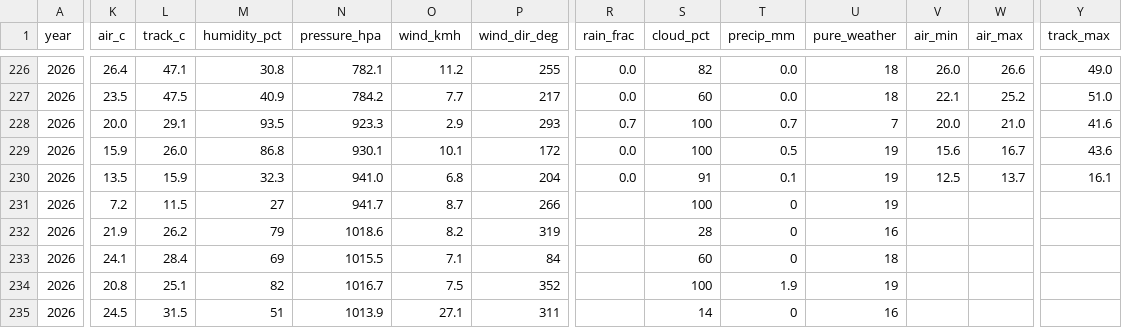
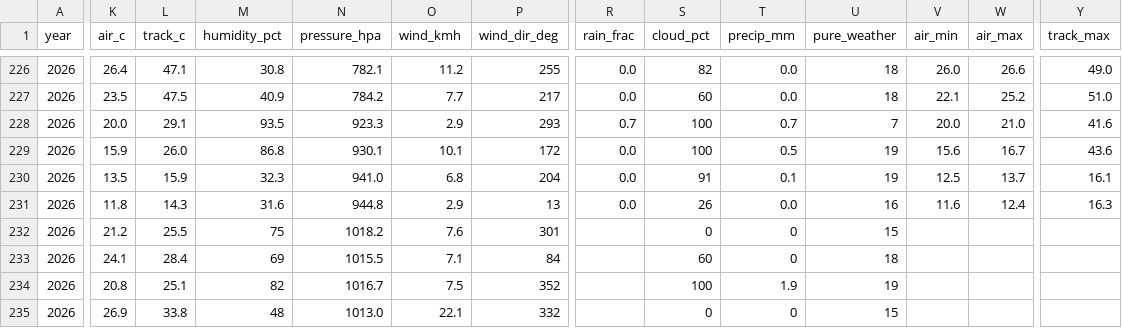
Before and after one commit to hammerwork/F1TrueConditions, a CSV file: data/f1_weather_db.csv, drawn as a sheet; only a part is shown, gaps mark what is left out; the diff covers the shown part only; the diff names each change by its address in the sheet, - before the commit and + after, or states it on an @@ line.

```diff
--- a/data/f1_weather_db.csv
+++ b/data/f1_weather_db.csv
-K231 (air_c): 7.2
+K231 (air_c): 11.8
-L231 (track_c): 11.5
+L231 (track_c): 14.3
-M231 (humidity_pct): 27
+M231 (humidity_pct): 31.6
-N231 (pressure_hpa): 941.7
+N231 (pressure_hpa): 944.8
-O231 (wind_kmh): 8.7
+O231 (wind_kmh): 2.9
-P231 (wind_dir_deg): 266
+P231 (wind_dir_deg): 13
-R231 (rain_frac): (empty)
+R231 (rain_frac): 0.0
-S231 (cloud_pct): 100
+S231 (cloud_pct): 26
-T231 (precip_mm): 0
+T231 (precip_mm): 0.0
-U231 (pure_weather): 19
+U231 (pure_weather): 16
-V231 (air_min): (empty)
+V231 (air_min): 11.6
-W231 (air_max): (empty)
+W231 (air_max): 12.4
-Y231 (track_max): (empty)
+Y231 (track_max): 16.3
-K232 (air_c): 21.9
+K232 (air_c): 21.2
-L232 (track_c): 26.2
+L232 (track_c): 25.5
-M232 (humidity_pct): 79
+M232 (humidity_pct): 75
-N232 (pressure_hpa): 1018.6
+N232 (pressure_hpa): 1018.2
-O232 (wind_kmh): 8.2
+O232 (wind_kmh): 7.6
-P232 (wind_dir_deg): 319
+P232 (wind_dir_deg): 301
-S232 (cloud_pct): 28
+S232 (cloud_pct): 0
-U232 (pure_weather): 16
+U232 (pure_weather): 15
-K235 (air_c): 24.5
+K235 (air_c): 26.9
-L235 (track_c): 31.5
+L235 (track_c): 33.8
-M235 (humidity_pct): 51
+M235 (humidity_pct): 48
-N235 (pressure_hpa): 1013.9
+N235 (pressure_hpa): 1013.0
-O235 (wind_kmh): 27.1
+O235 (wind_kmh): 22.1
-P235 (wind_dir_deg): 311
+P235 (wind_dir_deg): 332
-S235 (cloud_pct): 14
+S235 (cloud_pct): 0
-U235 (pure_weather): 16
+U235 (pure_weather): 15
```
Also changed, not shown: 1 edited cell elsewhere in this file, data/f1_weather_practice.csv, data/f1_weather_segments.csv.
